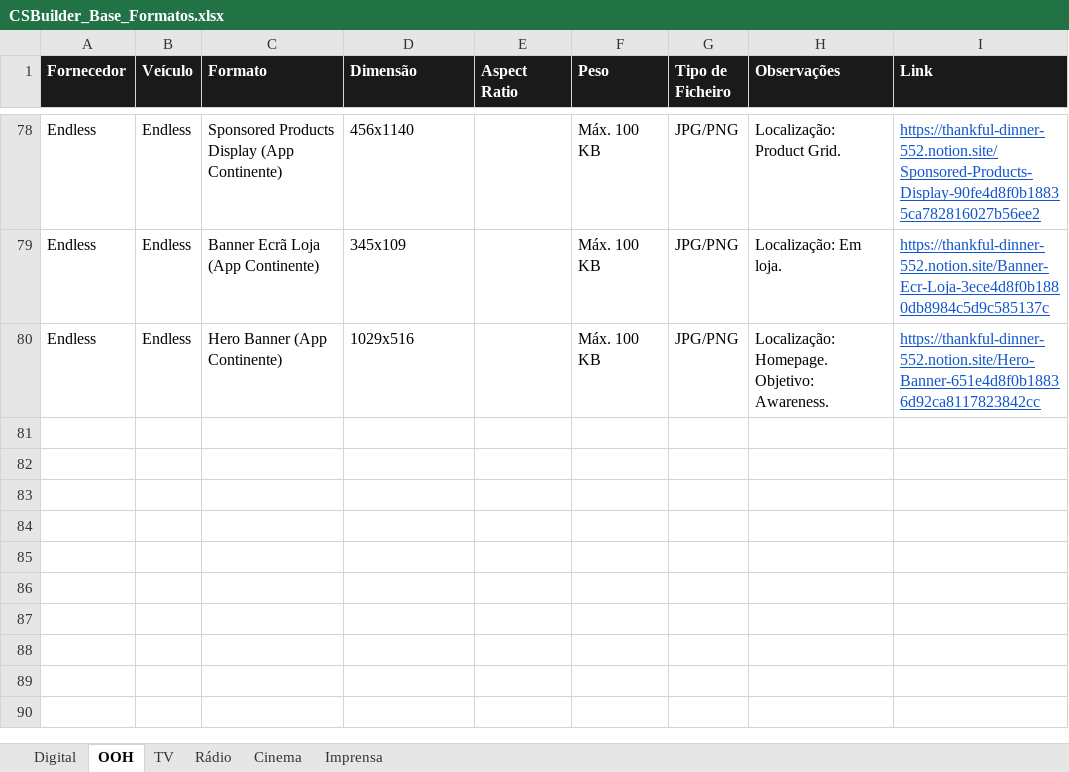
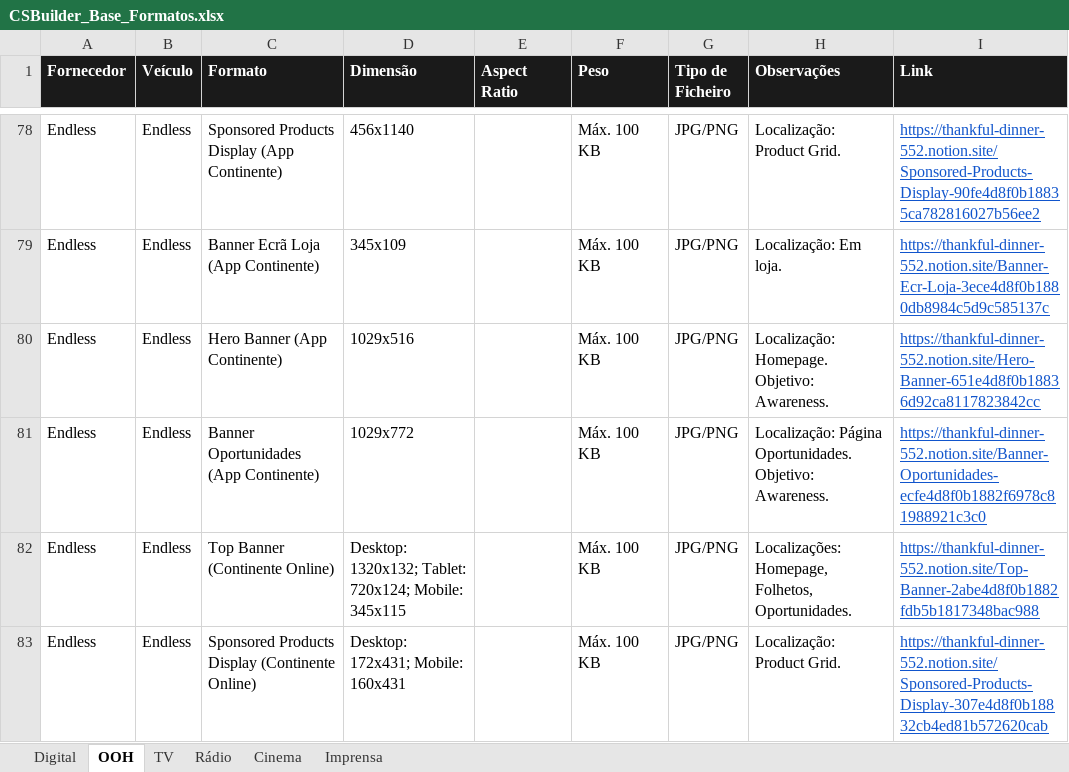
Before and after one commit to claudiarosa00/MS-Builder, an Excel workbook: data/CSBuilder_Base_Formatos.xlsx, sheet OOH, drawn as a sheet; only a part is shown, gaps mark what is left out; values as stored, in another font and other column widths than the file's, no borders; the diff names each change by its address in the sheet, - before the commit and + after, or states it on an @@ line.

```diff
--- a/data/CSBuilder_Base_Formatos.xlsx (sheet OOH)
+++ b/data/CSBuilder_Base_Formatos.xlsx (sheet OOH)
+row 81: Endless | Endless | Banner Oportunidades (App Continente) | 1029x772 |  | Máx. 100 KB | JPG/PNG | Localização: Página Oportunidades. Objetivo: Awareness. | https://thankful-dinner-552.notion.site/Banner-Oportunidades-ecfe4d8f0b1882f6978c81988921c3c0
+row 82: Endless | Endless | Top Banner (Continente Online) | Desktop: 1320x132; Tablet: 720x124; Mobile: 345x115 |  | Máx. 100 KB | JPG/PNG | Localizações: Homepage, Folhetos, Oportunidades. | https://thankful-dinner-552.notion.site/Top-Banner-2abe4d8f0b1882fdb5b1817348bac988
+row 83: Endless | Endless | Sponsored Products Display (Continente Online) | Desktop: 172x431; Mobile: 160x431 |  | Máx. 100 KB | JPG/PNG | Localização: Product Grid. | https://thankful-dinner-552.notion.site/Sponsored-Products-Display-307e4d8f0b18832cb4ed81b572620cab
```
Also changed, not shown: data/base-formatos.xlsx.
